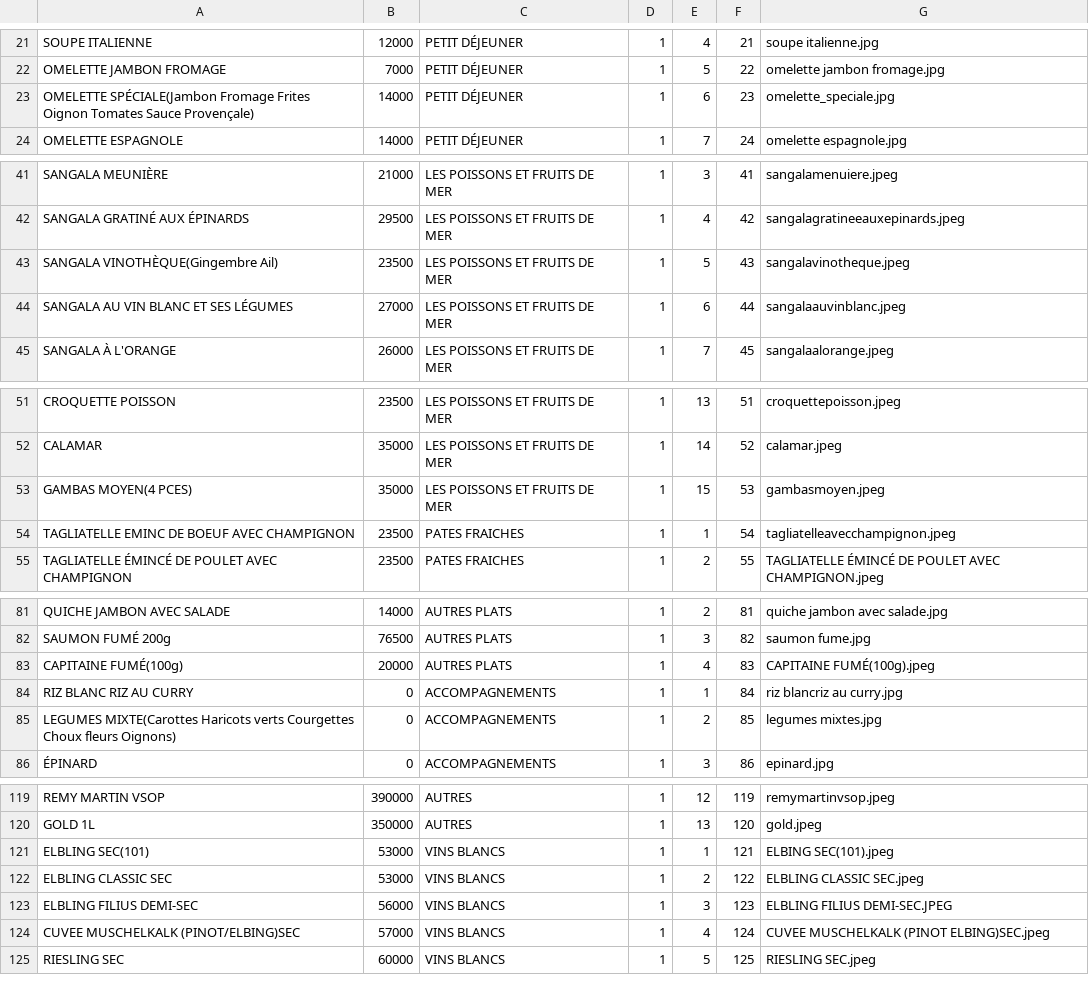
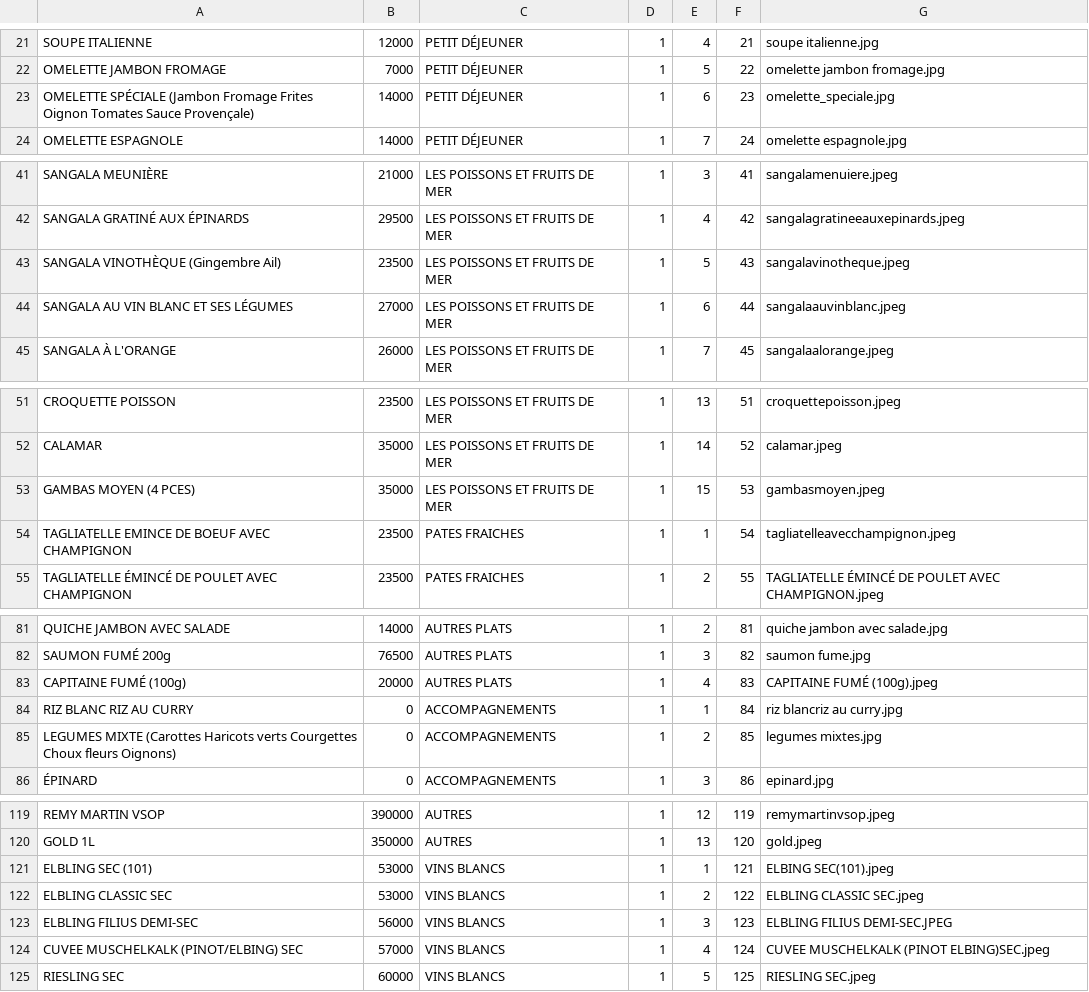
Before and after one commit to 17martix/zilliken, a CSV file: assets/menu.csv, drawn as a sheet; only a part is shown, gaps mark what is left out; the diff covers the shown part only.

Commit message:
modification des titres du menu

```diff
--- a/assets/menu.csv
+++ b/assets/menu.csv
@@ -22,3 +22,3 @@ SOUPE ITALIENNE,12000,PETIT DÉJEUNER,1,4,21,soupe italienne.jpg
 OMELETTE JAMBON FROMAGE,7000,PETIT DÉJEUNER,1,5,22,omelette jambon fromage.jpg
-OMELETTE SPÉCIALE(Jambon Fromage Frites Oignon Tomates Sauce Provençale),14000,PETIT DÉJEUNER,1,6,23,omelette_speciale.jpg
+OMELETTE SPÉCIALE (Jambon Fromage Frites Oignon Tomates Sauce Provençale),14000,PETIT DÉJEUNER,1,6,23,omelette_speciale.jpg
 OMELETTE ESPAGNOLE,14000,PETIT DÉJEUNER,1,7,24,omelette espagnole.jpg
@@ -42,3 +42,3 @@ SANGALA MEUNIÈRE,21000,LES POISSONS ET FRUITS DE MER,1,3,41,sangalamenuiere.jpe
 SANGALA GRATINÉ AUX ÉPINARDS,29500,LES POISSONS ET FRUITS DE MER,1,4,42,sangalagratineeauxepinards.jpeg
-SANGALA VINOTHÈQUE(Gingembre Ail),23500,LES POISSONS ET FRUITS DE MER,1,5,43,sangalavinotheque.jpeg
+SANGALA VINOTHÈQUE (Gingembre Ail),23500,LES POISSONS ET FRUITS DE MER,1,5,43,sangalavinotheque.jpeg
 SANGALA AU VIN BLANC ET SES LÉGUMES,27000,LES POISSONS ET FRUITS DE MER,1,6,44,sangalaauvinblanc.jpeg
@@ -52,4 +52,4 @@ CROQUETTE POISSON,23500,LES POISSONS ET FRUITS DE MER,1,13,51,croquettepoisson.j
 CALAMAR,35000,LES POISSONS ET FRUITS DE MER,1,14,52,calamar.jpeg
-GAMBAS MOYEN(4 PCES),35000,LES POISSONS ET FRUITS DE MER,1,15,53,gambasmoyen.jpeg
-TAGLIATELLE EMINC DE BOEUF AVEC CHAMPIGNON,23500,PATES FRAICHES,1,1,54,tagliatelleavecchampignon.jpeg
+GAMBAS MOYEN (4 PCES),35000,LES POISSONS ET FRUITS DE MER,1,15,53,gambasmoyen.jpeg
+TAGLIATELLE EMINCE DE BOEUF AVEC CHAMPIGNON,23500,PATES FRAICHES,1,1,54,tagliatelleavecchampignon.jpeg
 TAGLIATELLE ÉMINCÉ DE POULET AVEC CHAMPIGNON,23500,PATES FRAICHES,1,2,55,TAGLIATELLE ÉMINCÉ DE POULET AVEC CHAMPIGNON.jpeg
@@ -82,5 +82,5 @@ QUICHE JAMBON AVEC SALADE,14000,AUTRES PLATS,1,2,81,quiche jambon avec salade.jp
 SAUMON FUMÉ 200g,76500,AUTRES PLATS,1,3,82,saumon fume.jpg
-CAPITAINE FUMÉ(100g),20000,AUTRES PLATS,1,4,83,CAPITAINE FUMÉ(100g).jpeg
+CAPITAINE FUMÉ (100g),20000,AUTRES PLATS,1,4,83,CAPITAINE FUMÉ (100g).jpeg
 RIZ BLANC RIZ AU CURRY,0,ACCOMPAGNEMENTS,1,1,84,riz blancriz au curry.jpg
-LEGUMES MIXTE(Carottes Haricots verts Courgettes Choux fleurs Oignons),0,ACCOMPAGNEMENTS,1,2,85,legumes mixtes.jpg
+LEGUMES MIXTE (Carottes Haricots verts Courgettes Choux fleurs Oignons),0,ACCOMPAGNEMENTS,1,2,85,legumes mixtes.jpg
 ÉPINARD,0,ACCOMPAGNEMENTS,1,3,86,epinard.jpg
@@ -120,6 +120,6 @@ REMY MARTIN VSOP,390000,AUTRES,1,12,119,remymartinvsop.jpeg
 GOLD 1L,350000,AUTRES,1,13,120,gold.jpeg
-ELBLING SEC(101),53000,VINS BLANCS,1,1,121,ELBING SEC(101).jpeg
+ELBLING SEC (101),53000,VINS BLANCS,1,1,121,ELBING SEC(101).jpeg
 ELBLING  CLASSIC SEC,53000,VINS BLANCS,1,2,122,ELBLING  CLASSIC SEC.jpeg
 ELBLING FILIUS DEMI-SEC ,56000,VINS BLANCS,1,3,123,ELBLING FILIUS DEMI-SEC.JPEG
-CUVEE MUSCHELKALK (PINOT/ELBING)SEC,57000,VINS BLANCS,1,4,124,CUVEE MUSCHELKALK (PINOT ELBING)SEC.jpeg
+CUVEE MUSCHELKALK (PINOT/ELBING) SEC,57000,VINS BLANCS,1,4,124,CUVEE MUSCHELKALK (PINOT ELBING)SEC.jpeg
 RIESLING SEC,60000,VINS BLANCS,1,5,125,RIESLING SEC.jpeg
```
Also changed, not shown: 4 edited cells elsewhere in this file.
